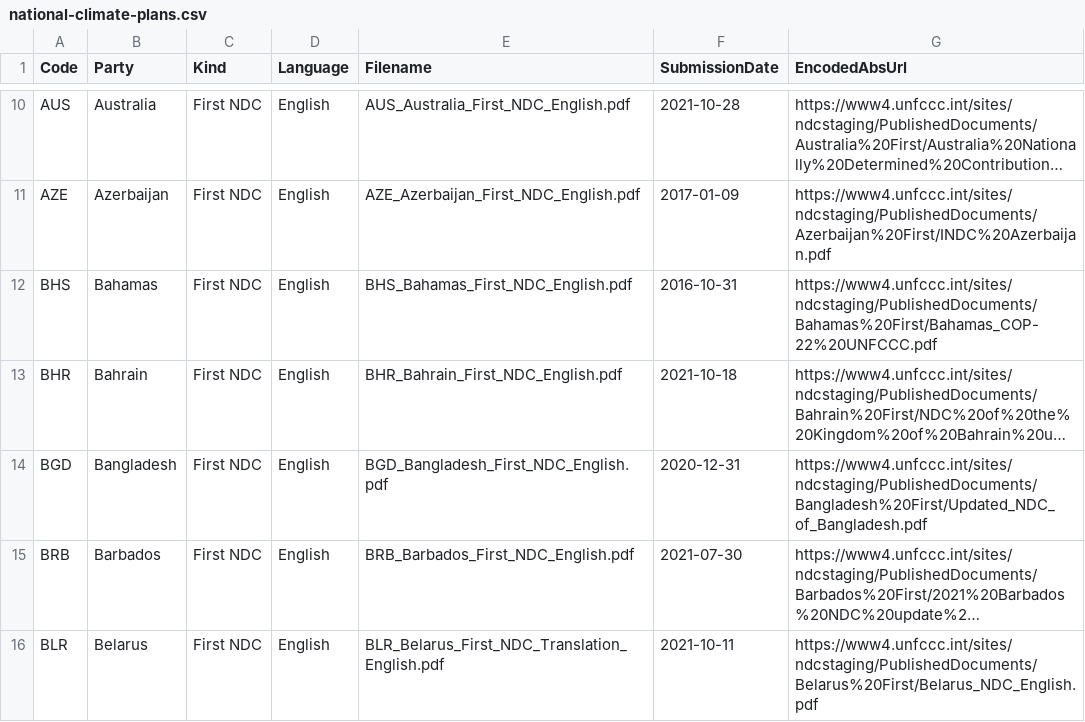
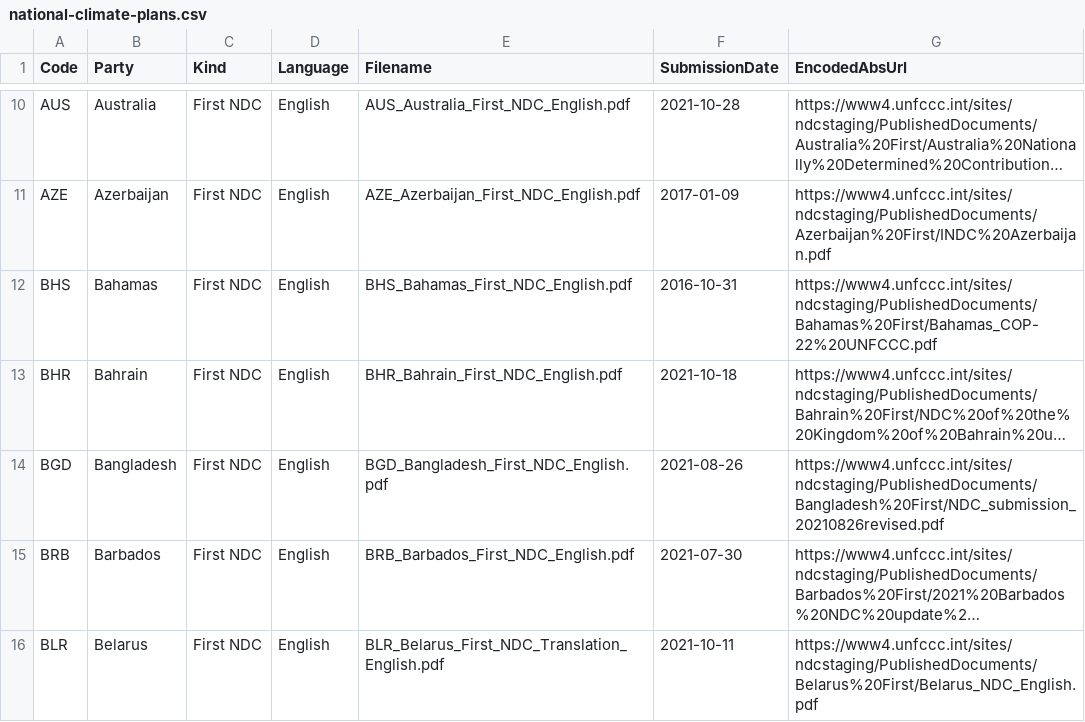
Before and after one commit to openclimatedata/national-climate-plans, a CSV file: data/national-climate-plans.csv, drawn as a sheet; only a part is shown, gaps mark what is left out; long unchanged cells end in …; the diff covers the shown part only; the diff names each change by its address in the sheet, - before the commit and + after, or states it on an @@ line.

Commit message:
Sort by date as well to ensure latest version used

```diff
--- a/data/national-climate-plans.csv
+++ b/data/national-climate-plans.csv
-F14 (SubmissionDate): 2020-12-31
+F14 (SubmissionDate): 2021-08-26
-G14 (EncodedAbsUrl): https://www4.unfccc.int/sites/ndcstaging/PublishedDocuments/Bangladesh%20First/Updated_NDC_of_Bangladesh.pdf
+G14 (EncodedAbsUrl): https://www4.unfccc.int/sites/ndcstaging/PublishedDocuments/Bangladesh%20First/NDC_submission_20210826revised.pdf
```
Also changed, not shown: 14 edited cells elsewhere in this file, 5 other files.
